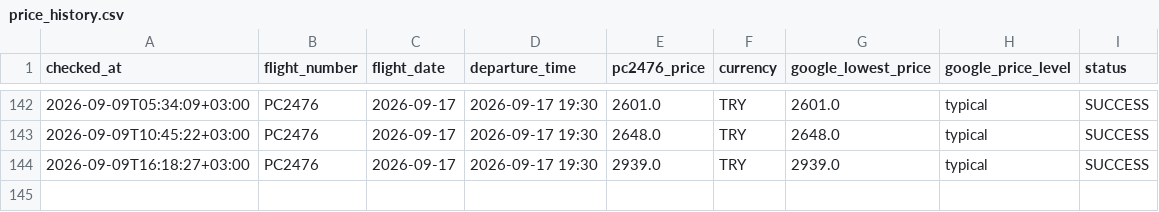
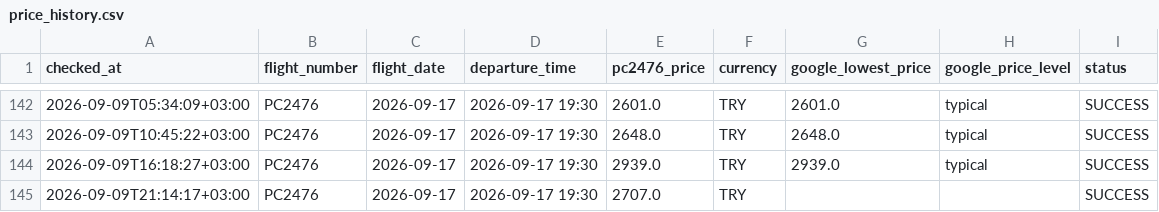
Before and after one commit to veridelisi/pegasus, a CSV file: data/price_history.csv, drawn as a sheet; only a part is shown, gaps mark what is left out.

```diff
--- a/data/price_history.csv
+++ b/data/price_history.csv
@@ -144 +144,2 @@ checked_at,flight_number,flight_date,departure_time,pc2476_price,currency,google
 2026-09-09T16:18:27+03:00,PC2476,2026-09-17,2026-09-17 19:30,2939.0,TRY,2939.0,typical,SUCCESS
+2026-09-09T21:14:17+03:00,PC2476,2026-09-17,2026-09-17 19:30,2707.0,TRY,,,SUCCESS
```
Also changed, not shown: data/seller_prices.csv, 5 other files.
